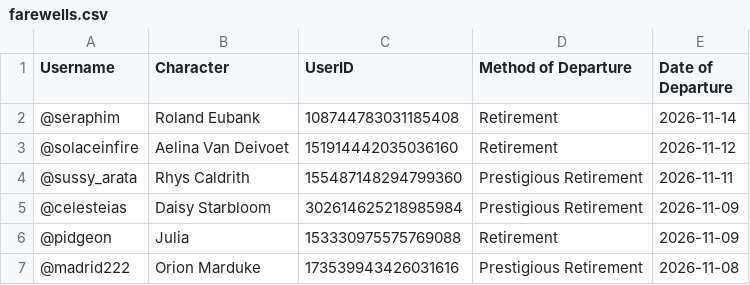
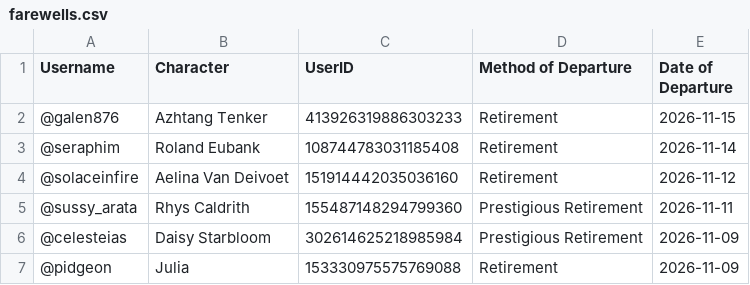
Before and after one commit to jrlol3/Megu-CSV-JSON-Storage, a CSV file: users/farewells.csv, drawn as a sheet; only a part is shown; the shorter side is filled out with more unchanged rows; the diff names each change by its address in the sheet, - before the commit and + after, or states it on an @@ line.

Commit message:
Update users/farewells.csv

```diff
--- a/users/farewells.csv
+++ b/users/farewells.csv
+row 2: @galen876 | Azhtang Tenker | 413926319886303233 | Retirement | 2026-11-15
```
